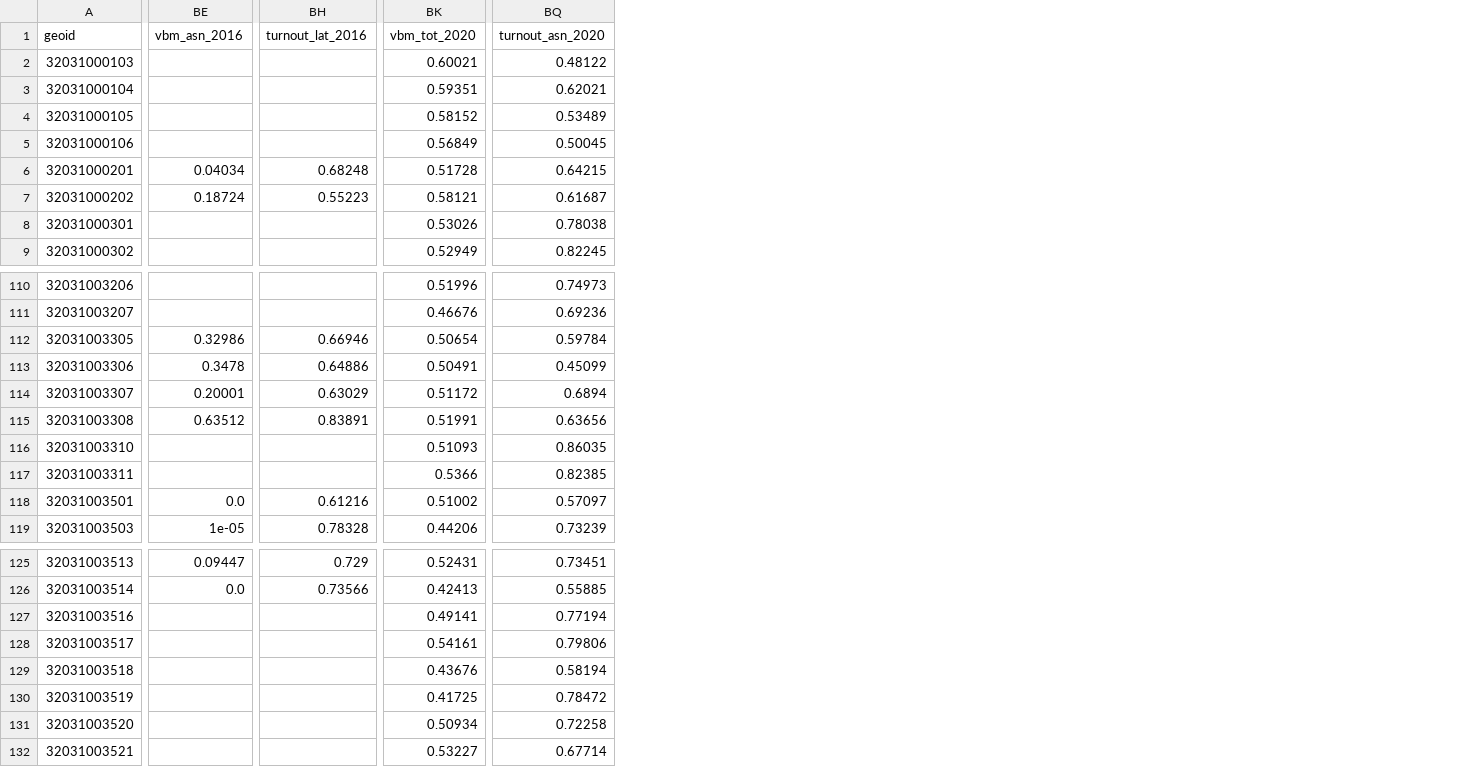
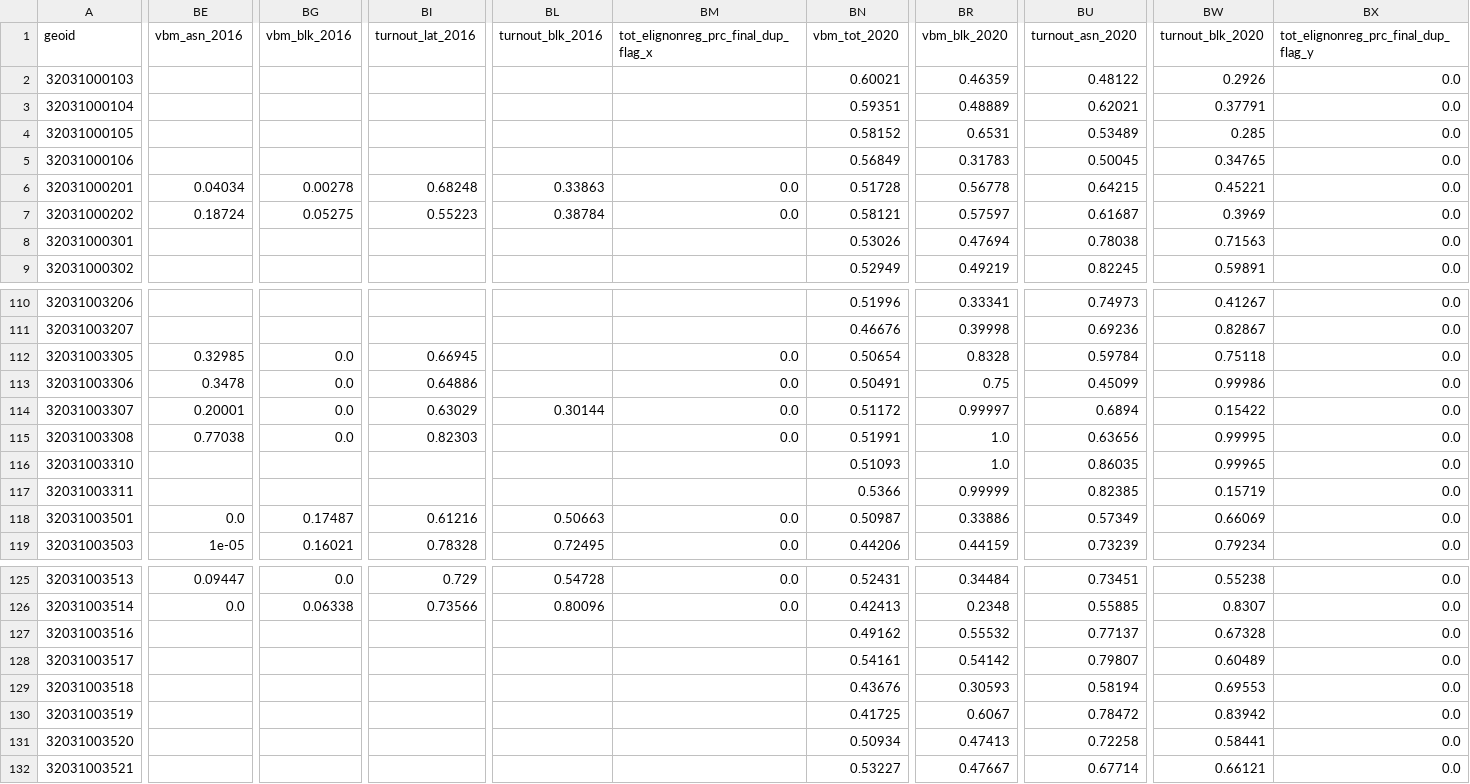
Before and after one commit to centerforinclusivedemocracy/nevada-live, a CSV file: data/031/indicator_files/indicator_data.csv, drawn as a sheet; only a part is shown, gaps mark what is left out; addresses are those after the commit; the diff covers the shown part only; the diff names each change by its address in the sheet, - before the commit and + after, or states it on an @@ line.

Commit message:
black voter data

```diff
--- a/data/031/indicator_files/indicator_data.csv
+++ b/data/031/indicator_files/indicator_data.csv
+column BG (vbm_blk_2016), rows 6-7: 0.00278 | 0.05275; rows 112-119: 0.0 | 0.0 | 0.0 | 0.0 |  |  | 0.17487 | 0.16021; rows 125-126: 0.0 | 0.06338
+column BL (turnout_blk_2016), rows 6-7: 0.33863 | 0.38784; rows 114-119: 0.30144 |  |  |  | 0.50663 | 0.72495; rows 125-126: 0.54728 | 0.80096
+column BM, rows 1-7: tot_elignonreg_prc_final_dup_flag_x |  |  |  |  | 0.0 | 0.0; rows 112-119: 0.0 | 0.0 | 0.0 | 0.0 |  |  | 0.0 | 0.0; rows 125-126: 0.0 | 0.0
+column BR (vbm_blk_2020), rows 2-9: 0.46359 | 0.48889 | 0.6531 | 0.31783 | 0.56778 | 0.57597 | 0.47694 | 0.49219; rows 110-119: 0.33341 | 0.39998 | 0.8328 | 0.75 | 0.99997 | 1.0 | 1.0 | 0.99999 | 0.33886 | 0.44159; rows 125-132: 0.34484 | 0.2348 | 0.55532 | 0.54142 | 0.30593 | 0.6067 | 0.47413 | 0.47667
+column BW (turnout_blk_2020), rows 2-9: 0.2926 | 0.37791 | 0.285 | 0.34765 | 0.45221 | 0.3969 | 0.71563 | 0.59891; rows 110-119: 0.41267 | 0.82867 | 0.75118 | 0.99986 | 0.15422 | 0.99995 | 0.99965 | 0.15719 | 0.66069 | 0.79234; rows 125-132: 0.55238 | 0.8307 | 0.67328 | 0.60489 | 0.69553 | 0.83942 | 0.58441 | 0.66121
+column BX, rows 1-9: tot_elignonreg_prc_final_dup_flag_y | 0.0 | 0.0 | 0.0 | 0.0 | 0.0 | 0.0 | 0.0 | 0.0; rows 110-119: all 0.0; rows 125-132: all 0.0
-BE112 (vbm_asn_2016): 0.32986
+BE112 (vbm_asn_2016): 0.32985
-BI112 (turnout_lat_2016): 0.66946
+BI112 (turnout_lat_2016): 0.66945
-BE115 (vbm_asn_2016): 0.63512
+BE115 (vbm_asn_2016): 0.77038
-BI115 (turnout_lat_2016): 0.83891
+BI115 (turnout_lat_2016): 0.82303
-BN118 (vbm_tot_2020): 0.51002
+BN118 (vbm_tot_2020): 0.50987
-BU118 (turnout_asn_2020): 0.57097
+BU118 (turnout_asn_2020): 0.57349
-BN127 (vbm_tot_2020): 0.49141
+BN127 (vbm_tot_2020): 0.49162
-BU127 (turnout_asn_2020): 0.77194
+BU127 (turnout_asn_2020): 0.77137
-BU128 (turnout_asn_2020): 0.79806
+BU128 (turnout_asn_2020): 0.79807
```
Also changed, not shown: 12 edited cells elsewhere in this file, data/005/indicator_files/indicator_data.csv, data/007/indicator_files/indicator_data.csv, 31 other files.
